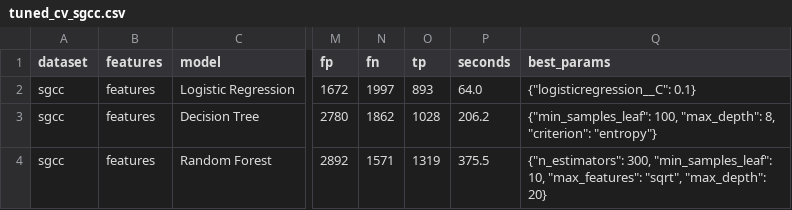
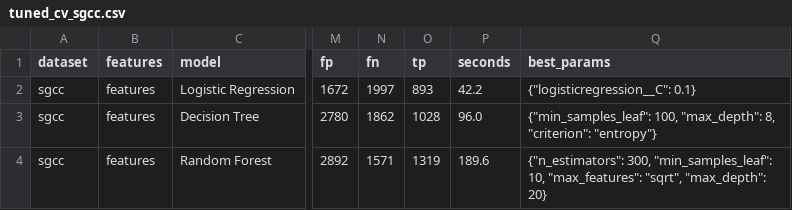
Before and after one commit to Jood-AB/electricity-theft-detection-project, a CSV file: outputs/results/tuned_cv_sgcc.csv, drawn as a sheet; only a part is shown, gaps mark what is left out; the diff names each change by its address in the sheet, - before the commit and + after, or states it on an @@ line.

```diff
--- a/outputs/results/tuned_cv_sgcc.csv
+++ b/outputs/results/tuned_cv_sgcc.csv
-P2 (seconds): 64.0
+P2 (seconds): 42.2
-P3 (seconds): 206.2
+P3 (seconds): 96.0
-P4 (seconds): 375.5
+P4 (seconds): 189.6
```
Also changed, not shown: outputs/results/baseline_cv_oedi_features.csv, outputs/results/baseline_cv_oedi_raw.csv, 43 other files.
